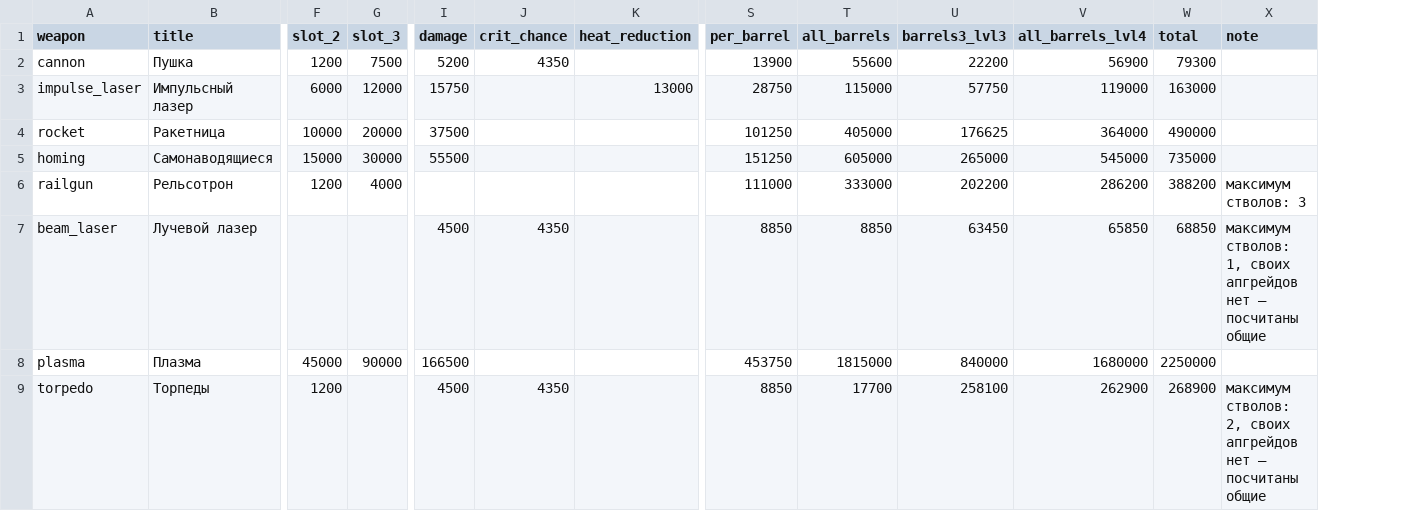
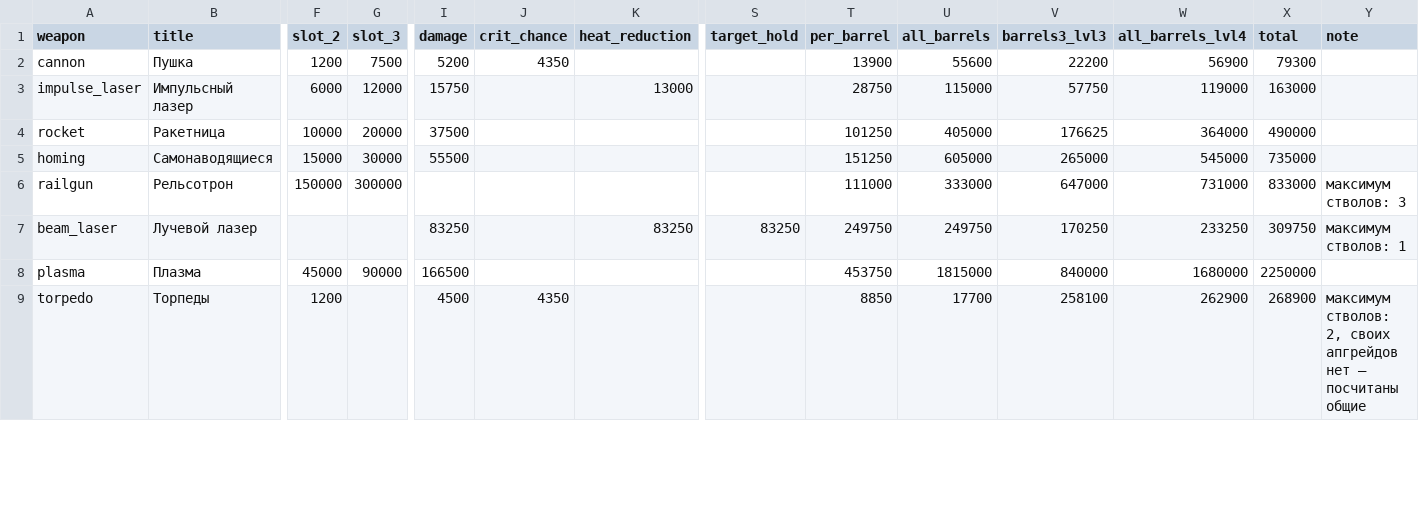
Before and after one commit to BarVit/UnityHomeWorks, a TSV file: Flappy Terminator/Assets/Data/Reports/weapons_full_price.tsv, drawn as a sheet; only a part is shown, gaps mark what is left out; addresses are those after the commit; the diff names each change by its address in the sheet, - before the commit and + after, or states it on an @@ line.

```diff
--- a/Flappy Terminator/Assets/Data/Reports/weapons_full_price.tsv
+++ b/Flappy Terminator/Assets/Data/Reports/weapons_full_price.tsv
+column S (target_hold), row 7: 83250
-F6 (slot_2): 1200
+F6 (slot_2): 150000
-G6 (slot_3): 4000
+G6 (slot_3): 300000
-V6 (barrels3_lvl3): 202200
+V6 (barrels3_lvl3): 647000
-W6 (all_barrels_lvl4): 286200
+W6 (all_barrels_lvl4): 731000
-X6 (total): 388200
+X6 (total): 833000
-I7 (damage): 4500
+I7 (damage): 83250
-J7 (crit_chance): 4350
+J7 (crit_chance): (empty)
-K7 (heat_reduction): (empty)
+K7 (heat_reduction): 83250
-T7 (per_barrel): 8850
+T7 (per_barrel): 249750
-U7 (all_barrels): 8850
+U7 (all_barrels): 249750
-V7 (barrels3_lvl3): 63450
+V7 (barrels3_lvl3): 170250
-W7 (all_barrels_lvl4): 65850
+W7 (all_barrels_lvl4): 233250
-X7 (total): 68850
+X7 (total): 309750
-Y7 (note): максимум стволов: 1, своих апгрейдов нет — посчитаны общие
+Y7 (note): максимум стволов: 1
```
Also changed, not shown: Flappy Terminator/Assets/Data/Tables/skills.tsv, Flappy Terminator/Assets/Data/Tables/slots.tsv, 25 other files.
